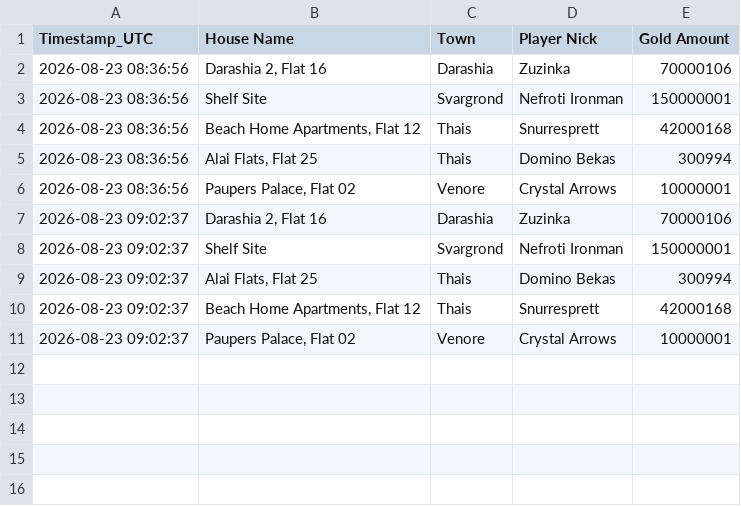
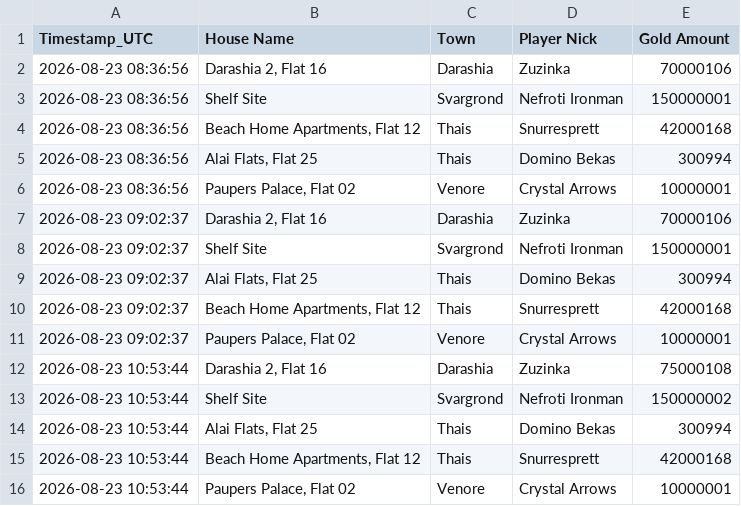
Before and after one commit to mdogie94/nmd, a CSV file: historia_licytacji.csv, drawn as a sheet.

```diff
--- a/historia_licytacji.csv
+++ b/historia_licytacji.csv
@@ -11 +11,6 @@
 2026-08-23 09:02:37,"Paupers Palace, Flat 02",Venore,Crystal Arrows,10000001
+2026-08-23 10:53:44,"Darashia 2, Flat 16",Darashia,Zuzinka,75000108
+2026-08-23 10:53:44,Shelf Site,Svargrond,Nefroti Ironman,150000002
+2026-08-23 10:53:44,"Alai Flats, Flat 25",Thais,Domino Bekas,300994
+2026-08-23 10:53:44,"Beach Home Apartments, Flat 12",Thais,Snurresprett,42000168
+2026-08-23 10:53:44,"Paupers Palace, Flat 02",Venore,Crystal Arrows,10000001
```
